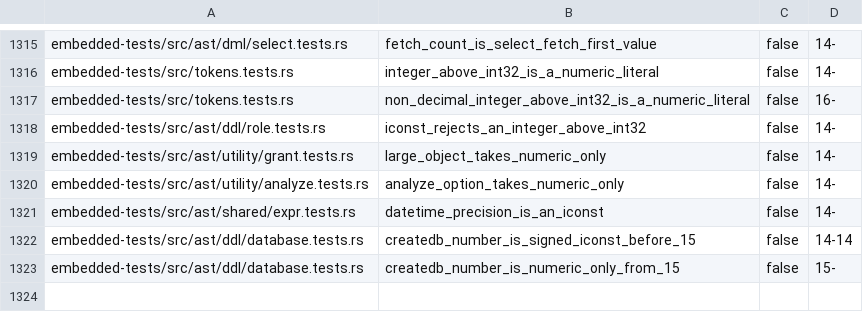
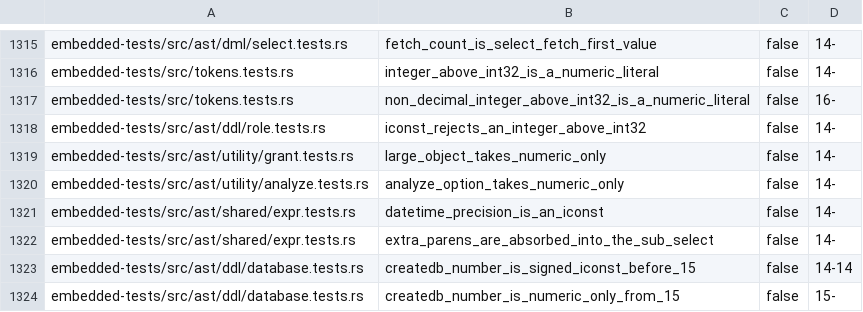
Before and after one commit to freshtonic/pg-sql, a TSV file: embedded-tests/inventory.tsv, drawn as a sheet; only a part is shown, gaps mark what is left out.

```diff
--- a/embedded-tests/inventory.tsv
+++ b/embedded-tests/inventory.tsv
@@ -1321,2 +1321,3 @@ embedded-tests/src/ast/utility/analyze.tests.rs	analyze_option_takes_numeric_onl
 embedded-tests/src/ast/shared/expr.tests.rs	datetime_precision_is_an_iconst	false	14-
+embedded-tests/src/ast/shared/expr.tests.rs	extra_parens_are_absorbed_into_the_sub_select	false	14-
 embedded-tests/src/ast/ddl/database.tests.rs	createdb_number_is_signed_iconst_before_15	false	14-14
```
Also changed, not shown: embedded-tests/reconciliation.tsv, 4 other files.
